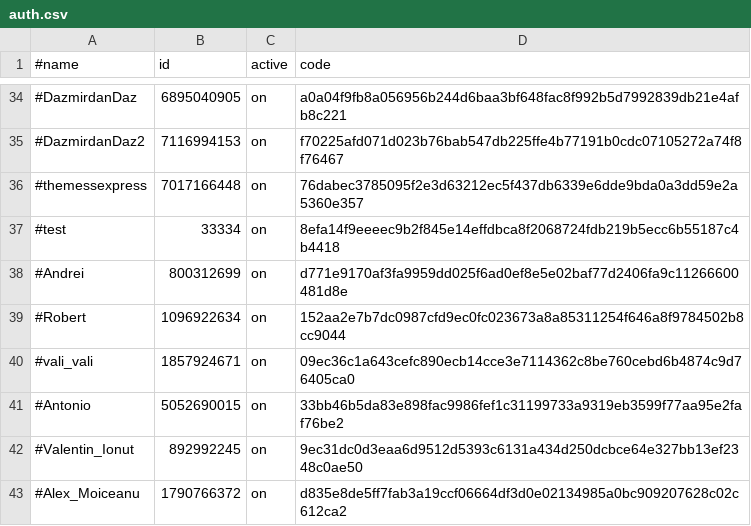
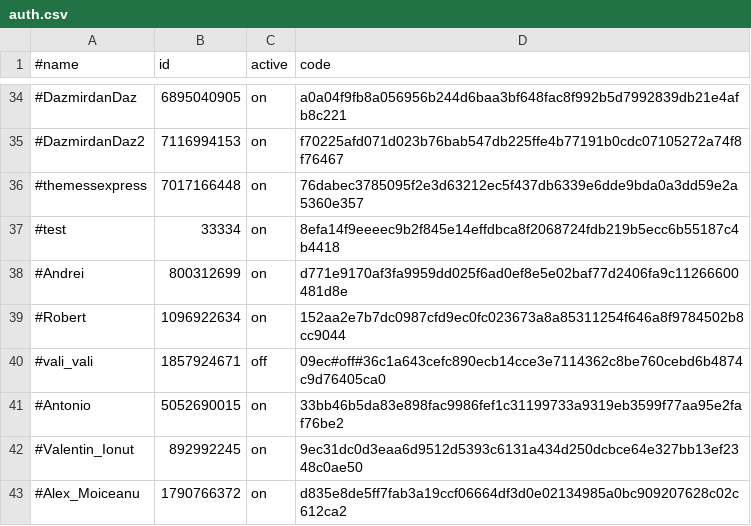
Before and after one commit to b3tin4/pro, a CSV file: fak/auth.csv, drawn as a sheet; only a part is shown, gaps mark what is left out.

Commit message:
Update auth.csv

```diff
--- a/fak/auth.csv
+++ b/fak/auth.csv
@@ -39,3 +39,3 @@
 #Robert,1096922634,on,152aa2e7b7dc0987cfd9ec0fc023673a8a85311254f646a8f9784502b8cc9044
-#vali_vali,1857924671,on,09ec36c1a643cefc890ecb14cce3e7114362c8be760cebd6b4874c9d76405ca0
+#vali_vali,1857924671,off,09ec#off#36c1a643cefc890ecb14cce3e7114362c8be760cebd6b4874c9d76405ca0
 #Antonio,5052690015,on,33bb46b5da83e898fac9986fef1c31199733a9319eb3599f77aa95e2faf76be2
```
